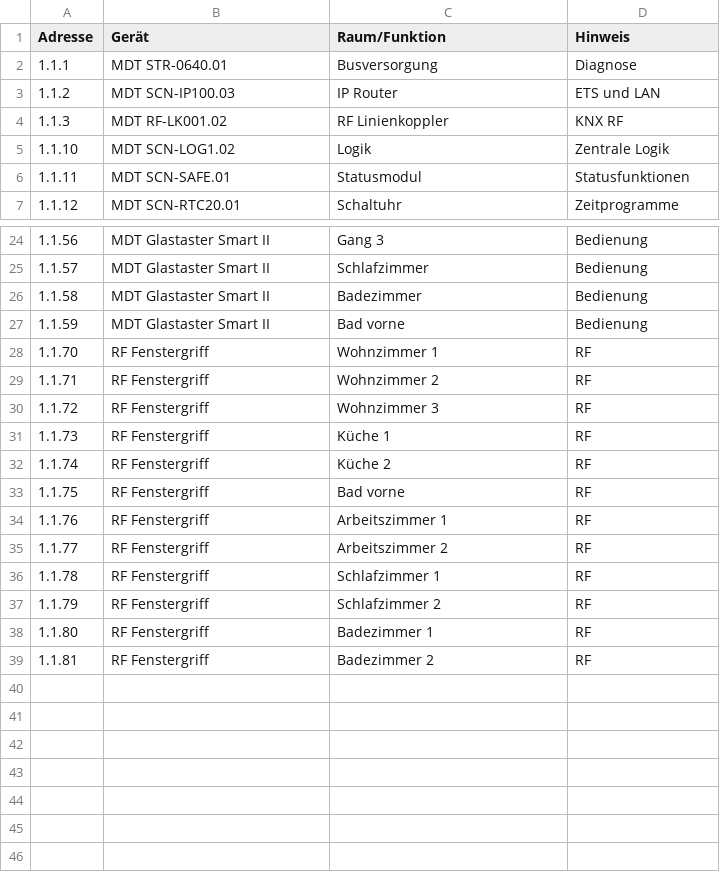
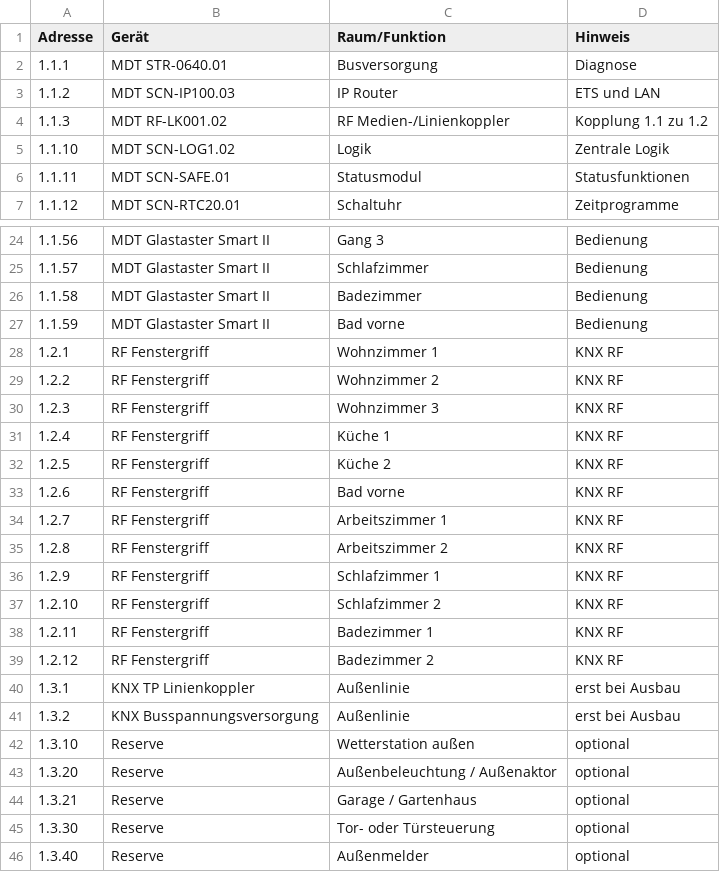
Before and after one commit to Xerolux/knx-doku, a CSV file: ets-import/physikalische-adressen.csv, drawn as a sheet; only a part is shown, gaps mark what is left out.

Commit message:
Move KNX RF devices to line 1.2 and reserve outdoor line

```diff
--- a/ets-import/physikalische-adressen.csv
+++ b/ets-import/physikalische-adressen.csv
@@ -3,3 +3,3 @@ Adresse;Gerät;Raum/Funktion;Hinweis
 1.1.2;MDT SCN-IP100.03;IP Router;ETS und LAN
-1.1.3;MDT RF-LK001.02;RF Linienkoppler;KNX RF
+1.1.3;MDT RF-LK001.02;RF Medien-/Linienkoppler;Kopplung 1.1 zu 1.2
 1.1.10;MDT SCN-LOG1.02;Logik;Zentrale Logik
@@ -27,13 +27,20 @@ Adresse;Gerät;Raum/Funktion;Hinweis
 1.1.59;MDT Glastaster Smart II;Bad vorne;Bedienung
-1.1.70;RF Fenstergriff;Wohnzimmer 1;RF
-1.1.71;RF Fenstergriff;Wohnzimmer 2;RF
-1.1.72;RF Fenstergriff;Wohnzimmer 3;RF
-1.1.73;RF Fenstergriff;Küche 1;RF
-1.1.74;RF Fenstergriff;Küche 2;RF
-1.1.75;RF Fenstergriff;Bad vorne;RF
-1.1.76;RF Fenstergriff;Arbeitszimmer 1;RF
-1.1.77;RF Fenstergriff;Arbeitszimmer 2;RF
-1.1.78;RF Fenstergriff;Schlafzimmer 1;RF
-1.1.79;RF Fenstergriff;Schlafzimmer 2;RF
-1.1.80;RF Fenstergriff;Badezimmer 1;RF
-1.1.81;RF Fenstergriff;Badezimmer 2;RF
+1.2.1;RF Fenstergriff;Wohnzimmer 1;KNX RF
+1.2.2;RF Fenstergriff;Wohnzimmer 2;KNX RF
+1.2.3;RF Fenstergriff;Wohnzimmer 3;KNX RF
+1.2.4;RF Fenstergriff;Küche 1;KNX RF
+1.2.5;RF Fenstergriff;Küche 2;KNX RF
+1.2.6;RF Fenstergriff;Bad vorne;KNX RF
+1.2.7;RF Fenstergriff;Arbeitszimmer 1;KNX RF
+1.2.8;RF Fenstergriff;Arbeitszimmer 2;KNX RF
+1.2.9;RF Fenstergriff;Schlafzimmer 1;KNX RF
+1.2.10;RF Fenstergriff;Schlafzimmer 2;KNX RF
+1.2.11;RF Fenstergriff;Badezimmer 1;KNX RF
+1.2.12;RF Fenstergriff;Badezimmer 2;KNX RF
+1.3.1;KNX TP Linienkoppler;Außenlinie;erst bei Ausbau
+1.3.2;KNX Busspannungsversorgung;Außenlinie;erst bei Ausbau
+1.3.10;Reserve;Wetterstation außen;optional
+1.3.20;Reserve;Außenbeleuchtung / Außenaktor;optional
+1.3.21;Reserve;Garage / Gartenhaus;optional
+1.3.30;Reserve;Tor- oder Türsteuerung;optional
+1.3.40;Reserve;Außenmelder;optional
```
